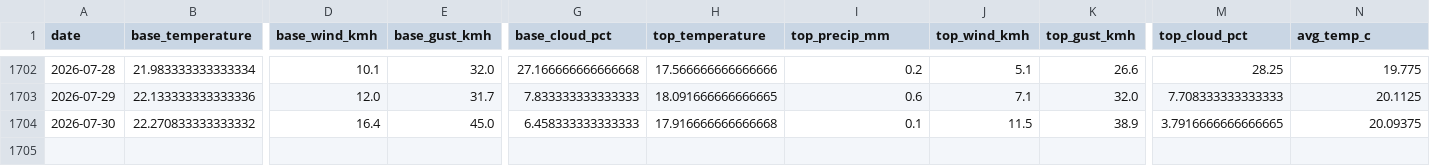
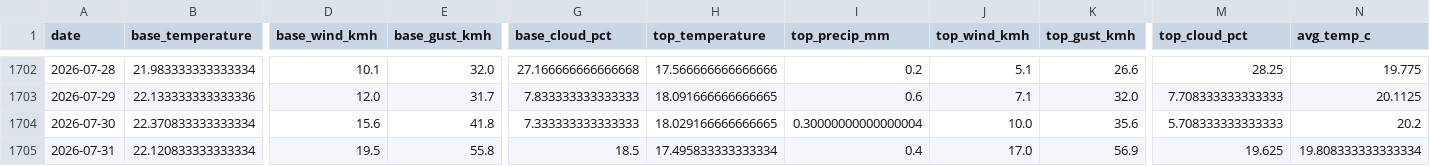
Before and after one commit to CeciliaRodriguez/sierra-nevada-ski-score, a CSV file: data/ski_score_historical.csv, drawn as a sheet; only a part is shown, gaps mark what is left out; rows hold the shown columns only; the diff covers the shown part only; the diff names each change by its address in the sheet, - before the commit and + after, or states it on an @@ line.

```diff
--- a/data/ski_score_historical.csv
+++ b/data/ski_score_historical.csv
-B1704 (base_temperature): 22.270833333333332
+B1704 (base_temperature): 22.370833333333334
-D1704 (base_wind_kmh): 16.4
+D1704 (base_wind_kmh): 15.6
-E1704 (base_gust_kmh): 45.0
+E1704 (base_gust_kmh): 41.8
-G1704 (base_cloud_pct): 6.458333333333333
+G1704 (base_cloud_pct): 7.333333333333333
-H1704 (top_temperature): 17.916666666666668
+H1704 (top_temperature): 18.029166666666665
-I1704 (top_precip_mm): 0.1
+I1704 (top_precip_mm): 0.30000000000000004
-J1704 (top_wind_kmh): 11.5
+J1704 (top_wind_kmh): 10.0
-K1704 (top_gust_kmh): 38.9
+K1704 (top_gust_kmh): 35.6
-M1704 (top_cloud_pct): 3.7916666666666665
+M1704 (top_cloud_pct): 5.708333333333333
-N1704 (avg_temp_c): 20.09375
+N1704 (avg_temp_c): 20.2
+row 1705: 2026-07-31 | 22.120833333333334 | 19.5 | 55.8 | 18.5 | 17.495833333333334 | 0.4 | 17.0 | 56.9 | 19.625 | 19.808333333333334
```
Also changed, not shown: 6 edited cells elsewhere in this file, data/ski_data.csv.
